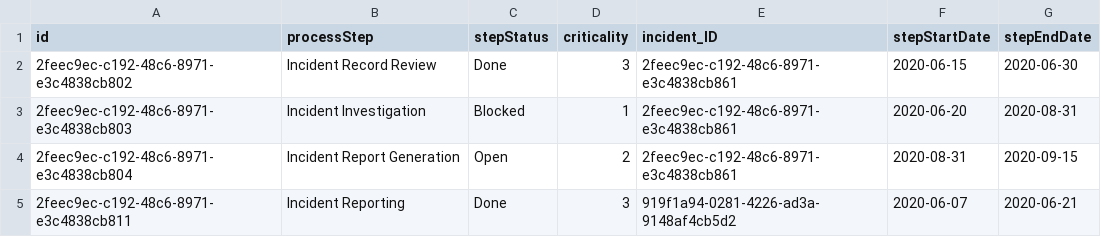
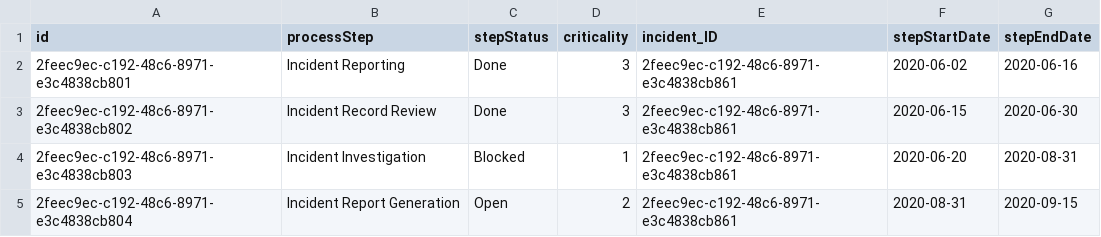
Before and after one commit to SAP-archive/teched2020-IIS360, a CSV file: db/data/scp.cloud.IncidentFlow.csv, drawn as a sheet; only a part is shown; the shorter side is filled out with more unchanged rows; the diff names each change by its address in the sheet, - before the commit and + after, or states it on an @@ line.

```diff
--- a/db/data/scp.cloud.IncidentFlow.csv
+++ b/db/data/scp.cloud.IncidentFlow.csv
+row 2: 2feec9ec-c192-48c6-8971-e3c4838cb801 | Incident Reporting | Done | 3 | 2feec9ec-c192-48c6-8971-e3c4838cb861 | 2020-06-02 | 2020-06-16
```
Also changed, not shown: db/data/scp.cloud.IncidentProcessTimeline.csv.
